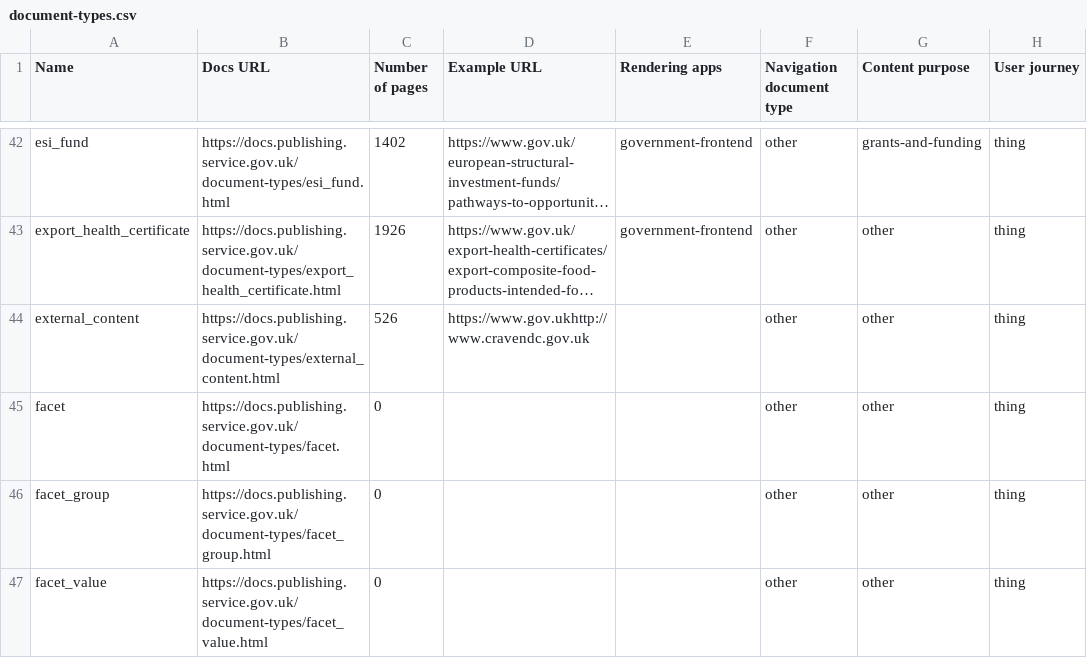
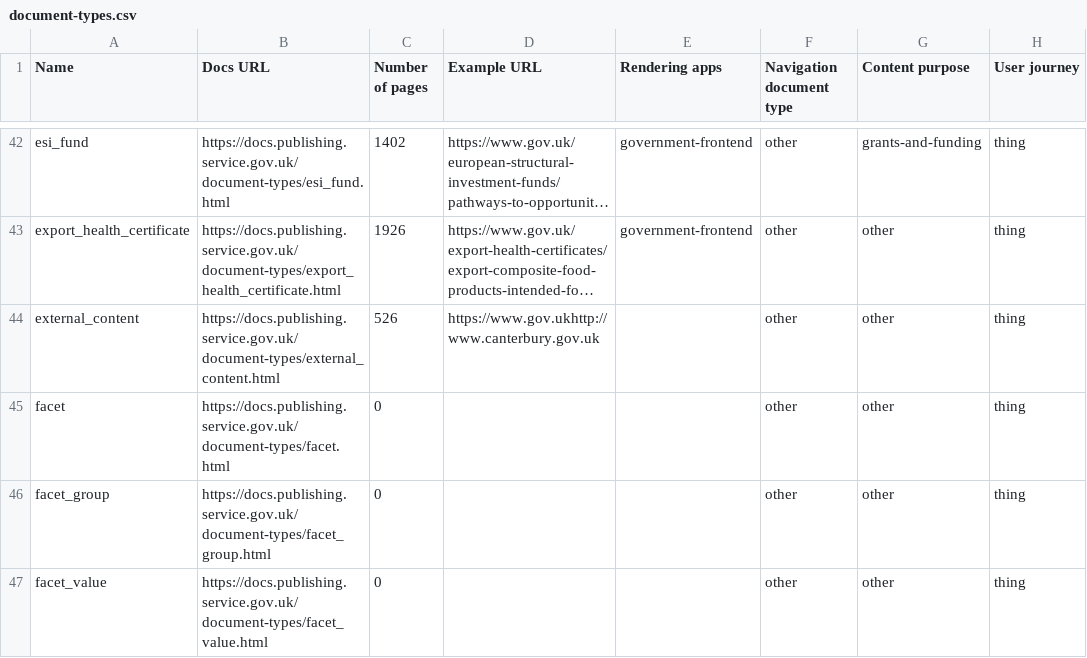
Before and after one commit to alphagov/govuk-developers, a CSV file: document-types.csv, drawn as a sheet; only a part is shown, gaps mark what is left out; long unchanged cells end in …; the diff covers the shown part only; the diff names each change by its address in the sheet, - before the commit and + after, or states it on an @@ line.

```diff
--- a/document-types.csv
+++ b/document-types.csv
-D44 (Example URL): https://www.gov.ukhttp://www.cravendc.gov.uk
+D44 (Example URL): https://www.gov.ukhttp://www.canterbury.gov.uk
```
Also changed, not shown: 2 edited cells elsewhere in this file, 9 other files.
